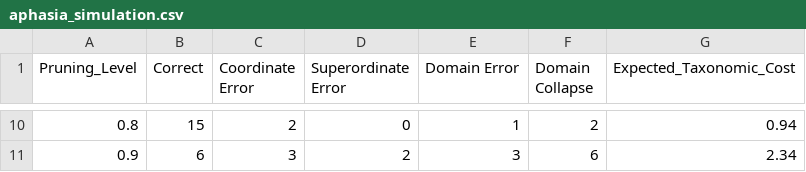
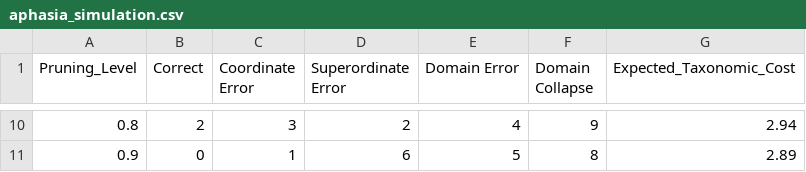
Before and after one commit to EmmanuelAzu/semantic-dementia-clip, a CSV file: data/results/aphasia_simulation.csv, drawn as a sheet; only a part is shown, gaps mark what is left out; the diff covers the shown part only.

```diff
--- a/data/results/aphasia_simulation.csv
+++ b/data/results/aphasia_simulation.csv
@@ -10,2 +10,2 @@ Pruning_Level,Correct,Coordinate Error,Superordinate Error,Domain Error,Domain C
-0.8,15,2,0,1,2,0.94
-0.9,6,3,2,3,6,2.34
+0.8,2,3,2,4,9,2.94
+0.9,0,1,6,5,8,2.89
```
Also changed, not shown: 48 edited cells elsewhere in this file, data/processed/metadata_processed.csv, 26 other files.
